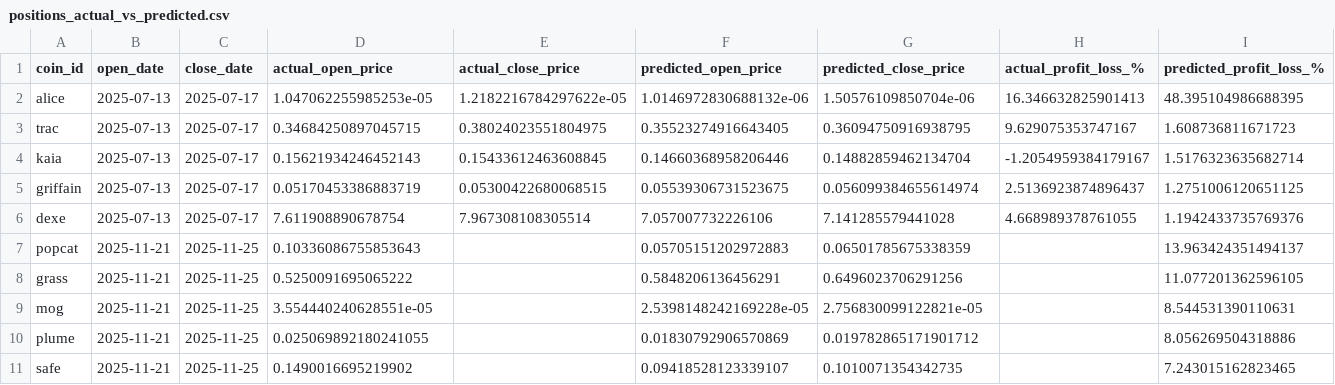
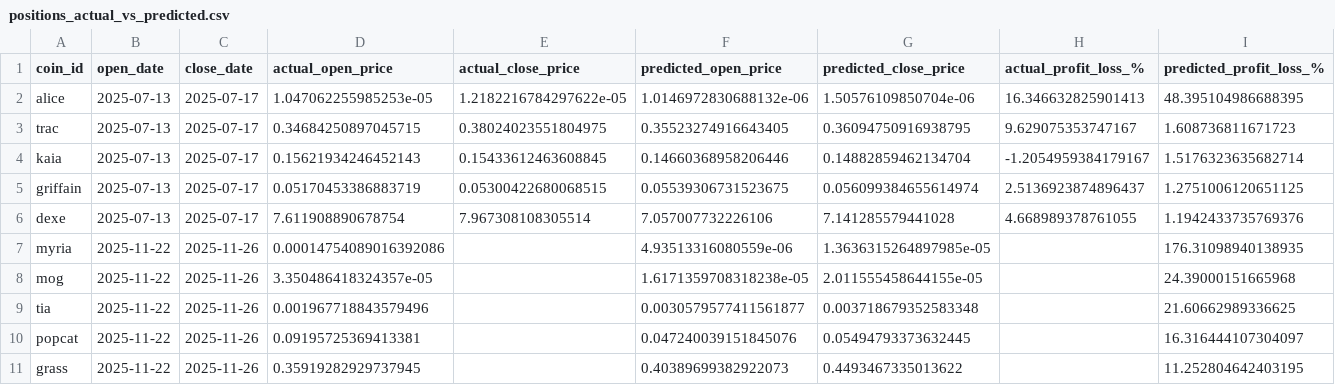
Before and after one commit to tamonashroy/price-prediction-app, a CSV file: positions_actual_vs_predicted.csv, drawn as a sheet.

```diff
--- a/positions_actual_vs_predicted.csv
+++ b/positions_actual_vs_predicted.csv
@@ -6,6 +6,6 @@ griffain,2025-07-13,2025-07-17,0.05170453386883719,0.05300422680068515,0.0553930
 dexe,2025-07-13,2025-07-17,7.611908890678754,7.967308108305514,7.057007732226106,7.141285579441028,4.668989378761055,1.1942433735769376
-popcat,2025-11-21,2025-11-25,0.10336086755853643,,0.05705151202972883,0.06501785675338359,,13.963424351494137
-grass,2025-11-21,2025-11-25,0.5250091695065222,,0.5848206136456291,0.6496023706291256,,11.077201362596105
-mog,2025-11-21,2025-11-25,3.554440240628551e-05,,2.5398148242169228e-05,2.756830099122821e-05,,8.544531390110631
-plume,2025-11-21,2025-11-25,0.025069892180241055,,0.01830792906570869,0.019782865171901712,,8.056269504318886
-safe,2025-11-21,2025-11-25,0.1490016695219902,,0.09418528123339107,0.1010071354342735,,7.243015162823465
+myria,2025-11-22,2025-11-26,0.00014754089016392086,,4.93513316080559e-06,1.3636315264897985e-05,,176.31098940138935
+mog,2025-11-22,2025-11-26,3.350486418324357e-05,,1.6171359708318238e-05,2.011555458644155e-05,,24.39000151665968
+tia,2025-11-22,2025-11-26,0.001967718843579496,,0.0030579577411561877,0.003718679352583348,,21.60662989336625
+popcat,2025-11-22,2025-11-26,0.09195725369413381,,0.047240039151845076,0.05494793373632445,,16.316444107304097
+grass,2025-11-22,2025-11-26,0.35919282929737945,,0.40389699382922073,0.4493467335013622,,11.252804642403195
```
Also changed, not shown: batch_5day_predictions.csv, batch_last5_actual_vs_predicted.csv, 2 other files.
